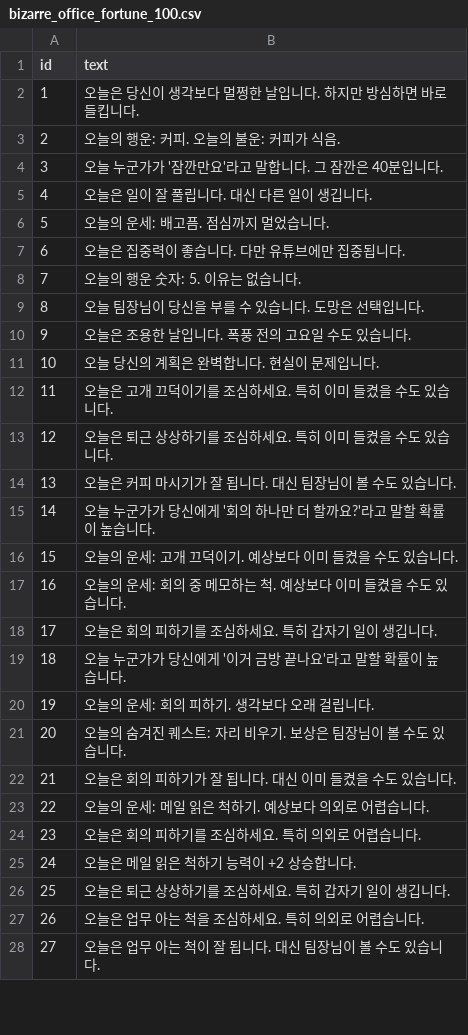
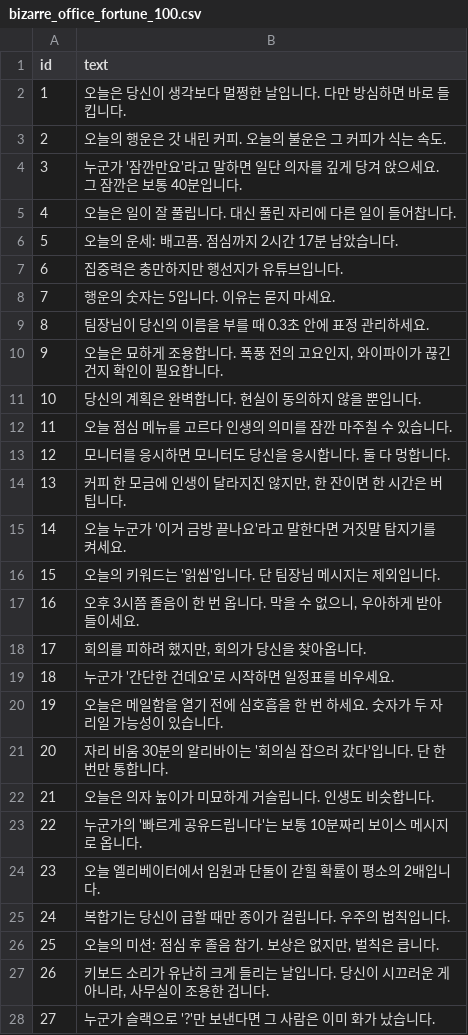
Before and after one commit to zerogon/solution, a CSV file: dailyWord/public/sentenses/bizarre_office_fortune_100.csv, drawn as a sheet; only a part is shown; the diff covers the shown part only.

```diff
--- a/dailyWord/public/sentenses/bizarre_office_fortune_100.csv
+++ b/dailyWord/public/sentenses/bizarre_office_fortune_100.csv
@@ -1,28 +1,28 @@
 id,text
-1,오늘은 당신이 생각보다 멀쩡한 날입니다. 하지만 방심하면 바로 들킵니다.
-2,오늘의 행운: 커피. 오늘의 불운: 커피가 식음.
-3,오늘 누군가가 '잠깐만요'라고 말합니다. 그 잠깐은 40분입니다.
-4,오늘은 일이 잘 풀립니다. 대신 다른 일이 생깁니다.
-5,오늘의 운세: 배고픔. 점심까지 멀었습니다.
-6,오늘은 집중력이 좋습니다. 다만 유튜브에만 집중됩니다.
-7,오늘의 행운 숫자: 5. 이유는 없습니다.
-8,오늘 팀장님이 당신을 부를 수 있습니다. 도망은 선택입니다.
-9,오늘은 조용한 날입니다. 폭풍 전의 고요일 수도 있습니다.
-10,오늘 당신의 계획은 완벽합니다. 현실이 문제입니다.
-11,오늘은 고개 끄덕이기를 조심하세요. 특히 이미 들켰을 수도 있습니다.
-12,오늘은 퇴근 상상하기를 조심하세요. 특히 이미 들켰을 수도 있습니다.
-13,오늘은 커피 마시기가 잘 됩니다. 대신 팀장님이 볼 수도 있습니다.
-14,오늘 누군가가 당신에게 '회의 하나만 더 할까요?'라고 말할 확률이 높습니다.
-15,오늘의 운세: 고개 끄덕이기. 예상보다 이미 들켰을 수도 있습니다.
-16,오늘의 운세: 회의 중 메모하는 척. 예상보다 이미 들켰을 수도 있습니다.
-17,오늘은 회의 피하기를 조심하세요. 특히 갑자기 일이 생깁니다.
-18,오늘 누군가가 당신에게 '이거 금방 끝나요'라고 말할 확률이 높습니다.
-19,오늘의 운세: 회의 피하기. 생각보다 오래 걸립니다.
-20,오늘의 숨겨진 퀘스트: 자리 비우기. 보상은 팀장님이 볼 수도 있습니다.
-21,오늘은 회의 피하기가 잘 됩니다. 대신 이미 들켰을 수도 있습니다.
-22,오늘의 운세: 메일 읽은 척하기. 예상보다 의외로 어렵습니다.
-23,오늘은 회의 피하기를 조심하세요. 특히 의외로 어렵습니다.
-24,오늘은 메일 읽은 척하기 능력이 +2 상승합니다.
-25,오늘은 퇴근 상상하기를 조심하세요. 특히 갑자기 일이 생깁니다.
-26,오늘은 업무 아는 척을 조심하세요. 특히 의외로 어렵습니다.
-27,오늘은 업무 아는 척이 잘 됩니다. 대신 팀장님이 볼 수도 있습니다.
+1,오늘은 당신이 생각보다 멀쩡한 날입니다. 다만 방심하면 바로 들킵니다.
+2,오늘의 행운은 갓 내린 커피. 오늘의 불운은 그 커피가 식는 속도.
+3,누군가 '잠깐만요'라고 말하면 일단 의자를 깊게 당겨 앉으세요. 그 잠깐은 보통 40분입니다.
+4,오늘은 일이 잘 풀립니다. 대신 풀린 자리에 다른 일이 들어찹니다.
+5,오늘의 운세: 배고픔. 점심까지 2시간 17분 남았습니다.
+6,집중력은 충만하지만 행선지가 유튜브입니다.
+7,행운의 숫자는 5입니다. 이유는 묻지 마세요.
+8,팀장님이 당신의 이름을 부를 때 0.3초 안에 표정 관리하세요.
+9,"오늘은 묘하게 조용합니다. 폭풍 전의 고요인지, 와이파이가 끊긴 건지 확인이 필요합니다."
+10,당신의 계획은 완벽합니다. 현실이 동의하지 않을 뿐입니다.
+11,오늘 점심 메뉴를 고르다 인생의 의미를 잠깐 마주칠 수 있습니다.
+12,모니터를 응시하면 모니터도 당신을 응시합니다. 둘 다 멍합니다.
+13,"커피 한 모금에 인생이 달라지진 않지만, 한 잔이면 한 시간은 버팁니다."
+14,오늘 누군가 '이거 금방 끝나요'라고 말한다면 거짓말 탐지기를 켜세요.
+15,오늘의 키워드는 '읽씹'입니다. 단 팀장님 메시지는 제외입니다.
+16,"오후 3시쯤 졸음이 한 번 옵니다. 막을 수 없으니, 우아하게 받아들이세요."
+17,"회의를 피하려 했지만, 회의가 당신을 찾아옵니다."
+18,누군가 '간단한 건데요'로 시작하면 일정표를 비우세요.
+19,오늘은 메일함을 열기 전에 심호흡을 한 번 하세요. 숫자가 두 자리일 가능성이 있습니다.
+20,자리 비움 30분의 알리바이는 '회의실 잡으러 갔다'입니다. 단 한 번만 통합니다.
+21,오늘은 의자 높이가 미묘하게 거슬립니다. 인생도 비슷합니다.
+22,누군가의 '빠르게 공유드립니다'는 보통 10분짜리 보이스 메시지로 옵니다.
+23,오늘 엘리베이터에서 임원과 단둘이 갇힐 확률이 평소의 2배입니다.
+24,복합기는 당신이 급할 때만 종이가 걸립니다. 우주의 법칙입니다.
+25,"오늘의 미션: 점심 후 졸음 참기. 보상은 없지만, 벌칙은 큽니다."
+26,"키보드 소리가 유난히 크게 들리는 날입니다. 당신이 시끄러운 게 아니라, 사무실이 조용한 겁니다."
+27,누군가 슬랙으로 '?'만 보낸다면 그 사람은 이미 화가 났습니다.
```
Also changed, not shown: 73 edited cells elsewhere in this file, dailyWord/public/sentenses/healing_fortune_100.csv, dailyWord/public/sentenses/office_teams_meme_fortune_100.csv, 14 other files.
